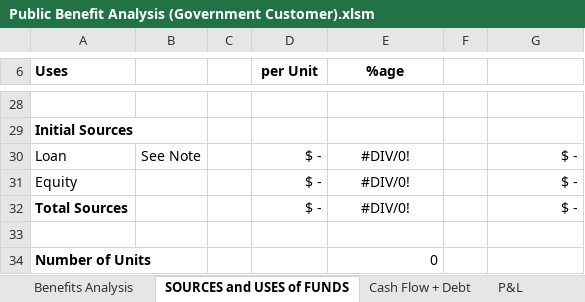
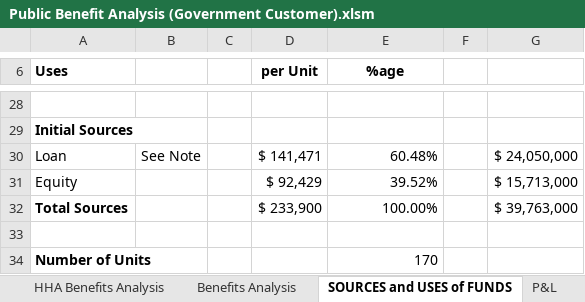
Before and after one commit to Nasun1978/clearpath-ai, an Excel workbook: public/templates/Public Benefit Analysis (Government Customer).xlsm, sheet SOURCES and USES of FUNDS, drawn as a sheet; only a part is shown, gaps mark what is left out; values as stored, in another font and other column widths than the file's, no borders; the diff covers the shown part only; the diff names each change by its address in the sheet, - before the commit and + after, or states it on an @@ line.

```diff
--- a/public/templates/Public Benefit Analysis (Government Customer).xlsm (sheet SOURCES and USES of FUNDS)
+++ b/public/templates/Public Benefit Analysis (Government Customer).xlsm (sheet SOURCES and USES of FUNDS)
-D30 (per Unit): $ -
+D30 (per Unit): $ 141,471
-E30 (%age): #DIV/0!
+E30 (%age): 60.48%
-E30:E32 alignment: center
+E30:E32 alignment: right
-G30: $ -
+G30: $ 24,050,000
-D31 (per Unit): $ -
+D31 (per Unit): $ 92,429
-E31 (%age): #DIV/0!
+E31 (%age): 39.52%
-G31: $ -
+G31: $ 15,713,000
-D32 (per Unit): $ -
+D32 (per Unit): $ 233,900
-E32 (%age): #DIV/0!
+E32 (%age): 100.00%
-G32: $ -
+G32: $ 39,763,000
-E34 (%age): 0
+E34 (%age): 170
```
Also changed, not shown: 10 added rows, 10 removed rows, 33 edited cells and cell formats elsewhere in this sheet, sheet Amort Schedule, sheet Project, sheet 10 Years Mixed, sheet Mixed Rent, sheet Benefits Analysis, sheet P&L, 2 more sheets, other sheet tabs, formulas that keep their value, hidden cells, 1 other file.
